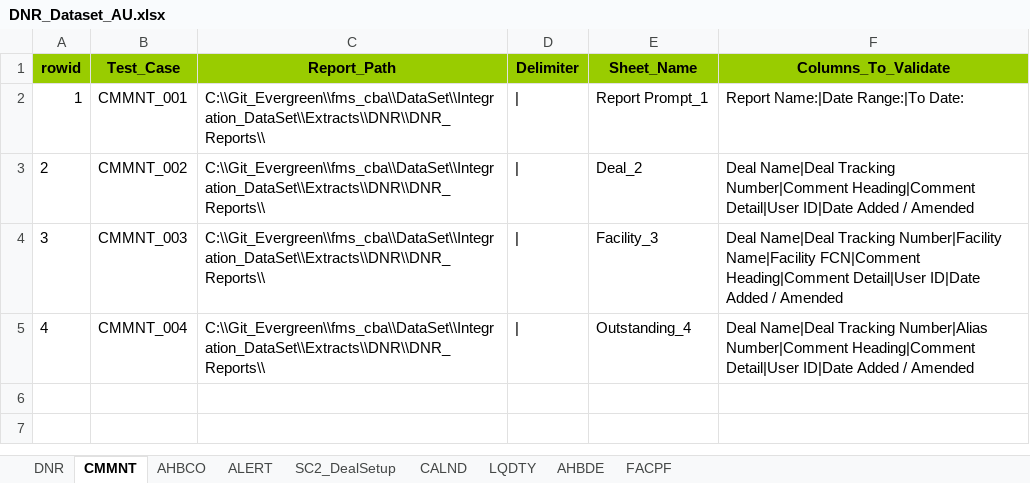
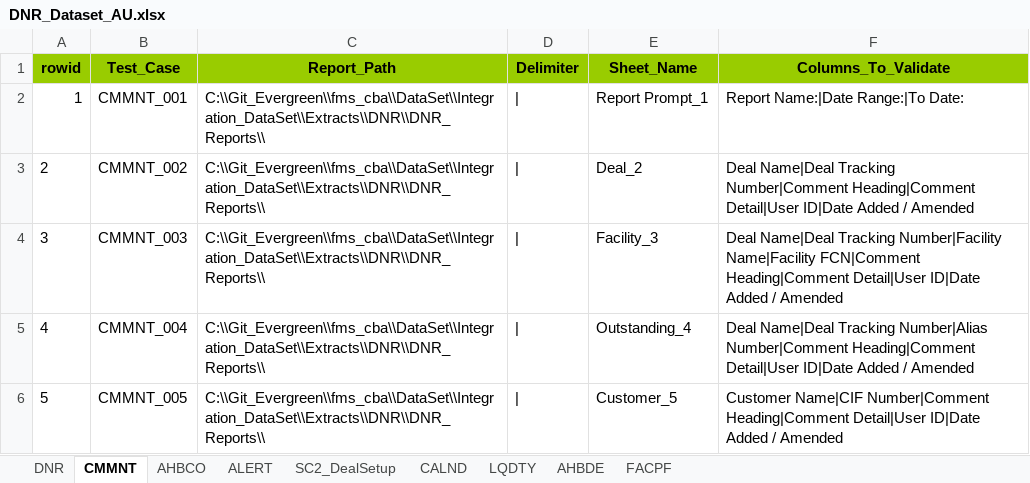
Before and after one commit to shirleenhong/automation-loan-application-cba, an Excel workbook: DataSet/Integration_DataSet/Extracts/DNR/DNR_Dataset_AU.xlsx, sheet CMMNT, drawn as a sheet; values as stored, in another font and other column widths than the file's, no borders; the diff names each change by its address in the sheet, - before the commit and + after, or states it on an @@ line.

```diff
--- a/DataSet/Integration_DataSet/Extracts/DNR/DNR_Dataset_AU.xlsx (sheet CMMNT)
+++ b/DataSet/Integration_DataSet/Extracts/DNR/DNR_Dataset_AU.xlsx (sheet CMMNT)
+row 6: 5 | CMMNT_005 | C:\\Git_Evergreen\\fms_cba\\DataSet\\Integration_DataSet\\Extracts\\DNR\\DNR_Reports\\ | | | Customer_5 | Customer Name|CIF Number|Comment Heading|Comment Detail|User ID|Date Added / Amended
```
Also changed, not shown: 2 other files.
